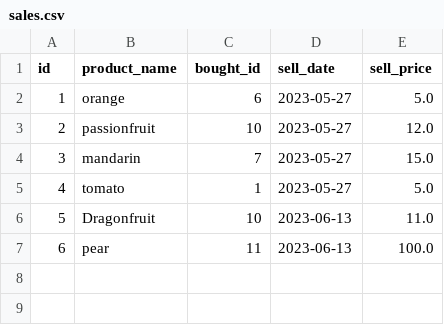
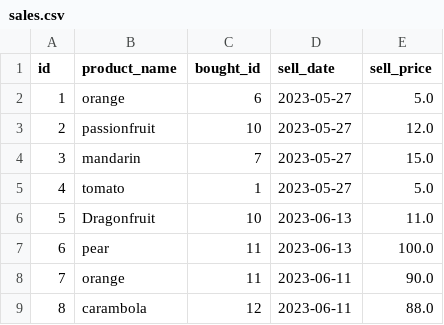
Before and after one commit to CartierKray/SuperPy, a CSV file: sales.csv, drawn as a sheet; the diff names each change by its address in the sheet, - before the commit and + after, or states it on an @@ line.

```diff
--- a/sales.csv
+++ b/sales.csv
+row 8: 7 | orange | 11 | 2023-06-11 | 90.0
+row 9: 8 | carambola | 12 | 2023-06-11 | 88.0
```
Also changed, not shown: 2 other files.
